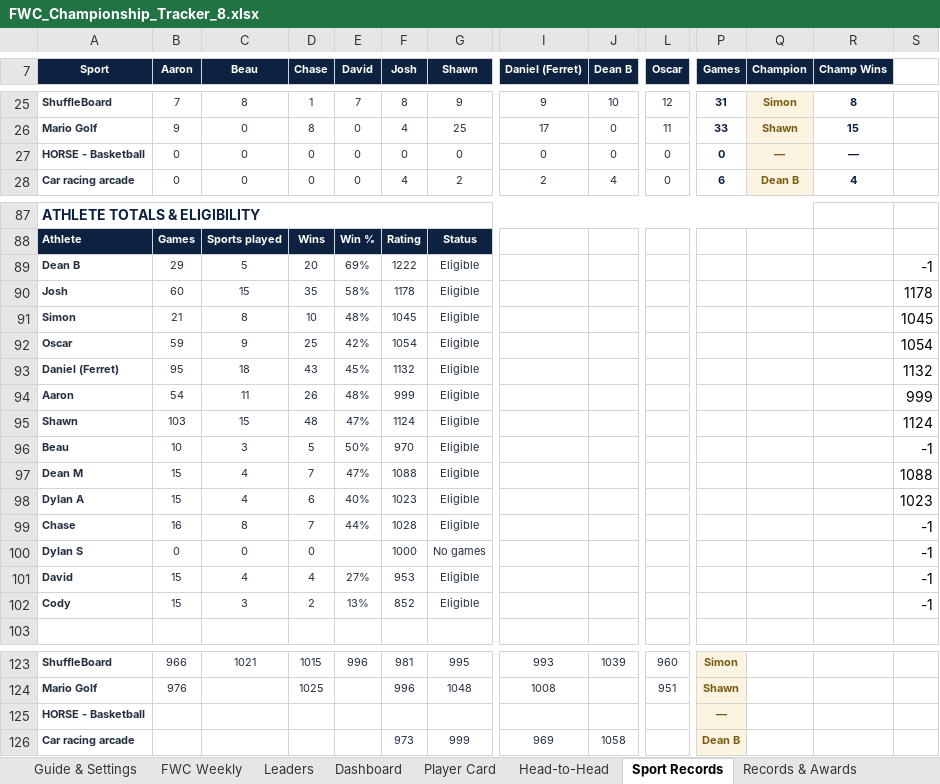
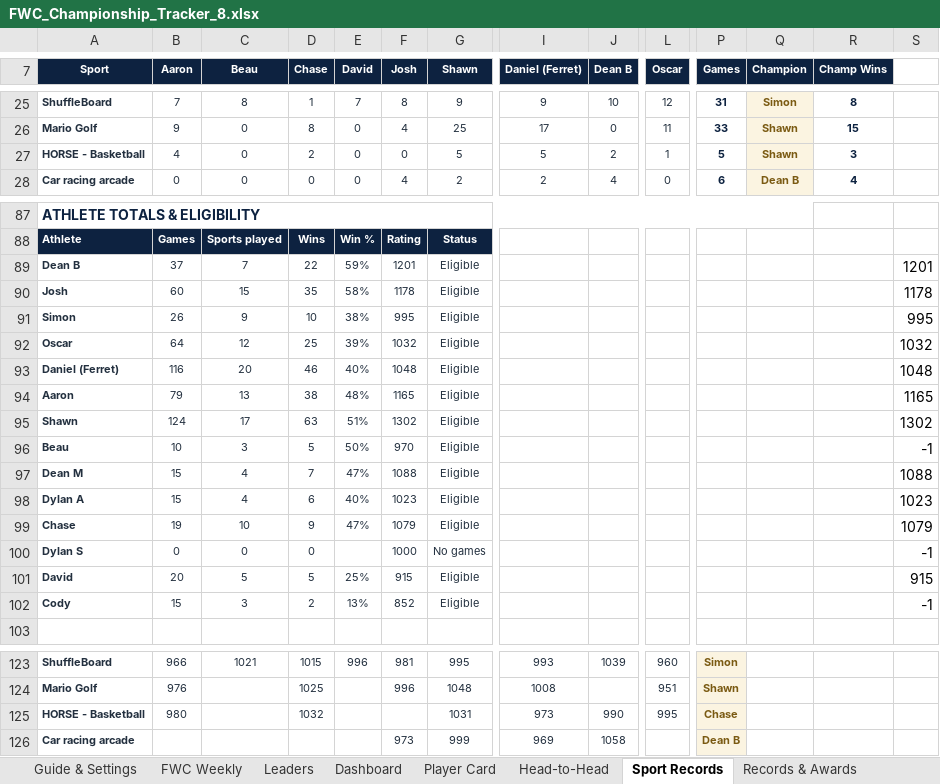
Before and after one commit to PeachyAUS/fwc, an Excel workbook: FWC_Championship_Tracker_8.xlsx, sheet Sport Records, drawn as a sheet; only a part is shown, gaps mark what is left out; values as stored, in another font and other column widths than the file's, no borders; conditional formats not drawn; removed rows and columns are numbered as before the commit, all else as after; rows hold the shown columns only; the diff covers the shown part only; the diff names each change by its address in the sheet, - before the commit and + after, or states it on an @@ line.

Commit message:
Live data update - 255 games

```diff
--- a/FWC_Championship_Tracker_8.xlsx (sheet Sport Records)
+++ b/FWC_Championship_Tracker_8.xlsx (sheet Sport Records)
-B27 (Aaron): 0
+B27 (Aaron): 4
-D27 (Chase): 0
+D27 (Chase): 2
-G27 (Shawn): 0
+G27 (Shawn): 5
-I27 (Daniel (Ferret)): 0
+I27 (Daniel (Ferret)): 5
-J27 (Dean B): 0
+J27 (Dean B): 2
-L27 (Oscar): 0
+L27 (Oscar): 1
-P27 (Games): 0
+P27 (Games): 5
-Q27 (Champion): —
+Q27 (Champion): Shawn
-R27 (Champ Wins): —
+R27 (Champ Wins): 3
-row 89: Dean B | 29 | 5 | 20 | 69% | 1222 | Eligible |  |  |  |  |  |  | -1
+row 89: Dean B | 37 | 7 | 22 | 59% | 1201 | Eligible |  |  |  |  |  |  | 1201
-B91 (Aaron): 21
+B91 (Aaron): 26
-C91 (Beau): 8
+C91 (Beau): 9
-E91 (David): 48%
+E91 (David): 38%
-F91 (Josh): 1045
+F91 (Josh): 995
-S91: 1045
+S91: 995
-B92 (Aaron): 59
+B92 (Aaron): 64
-C92 (Beau): 9
+C92 (Beau): 12
-E92 (David): 42%
+E92 (David): 39%
-F92 (Josh): 1054
+F92 (Josh): 1032
-S92: 1054
+S92: 1032
-row 93: Daniel (Ferret) | 95 | 18 | 43 | 45% | 1132 | Eligible |  |  |  |  |  |  | 1132
+row 93: Daniel (Ferret) | 116 | 20 | 46 | 40% | 1048 | Eligible |  |  |  |  |  |  | 1048
-B94 (Aaron): 54
+B94 (Aaron): 79
-C94 (Beau): 11
+C94 (Beau): 13
-D94 (Chase): 26
+D94 (Chase): 38
-F94 (Josh): 999
+F94 (Josh): 1165
-S94: 999
+S94: 1165
-row 95: Shawn | 103 | 15 | 48 | 47% | 1124 | Eligible |  |  |  |  |  |  | 1124
+row 95: Shawn | 124 | 17 | 63 | 51% | 1302 | Eligible |  |  |  |  |  |  | 1302
-row 99: Chase | 16 | 8 | 7 | 44% | 1028 | Eligible |  |  |  |  |  |  | -1
+row 99: Chase | 19 | 10 | 9 | 47% | 1079 | Eligible |  |  |  |  |  |  | 1079
-row 101: David | 15 | 4 | 4 | 27% | 953 | Eligible |  |  |  |  |  |  | -1
+row 101: David | 20 | 5 | 5 | 25% | 915 | Eligible |  |  |  |  |  |  | 915
-row 125: HORSE - Basketball |  |  |  |  |  |  |  |  |  | —
+row 125: HORSE - Basketball | 980 |  | 1032 |  |  | 1031 | 973 | 990 | 995 | Chase
```
Also changed, not shown: 4 added rows, 4 removed rows and 84 edited cells elsewhere in this sheet, sheet Match Log, sheet Dashboard, sheet Player Card, sheet Head-to-Head, sheet Trends & Stats, sheet Records & Awards, 2 more sheets, hidden cells, 1 other file.
